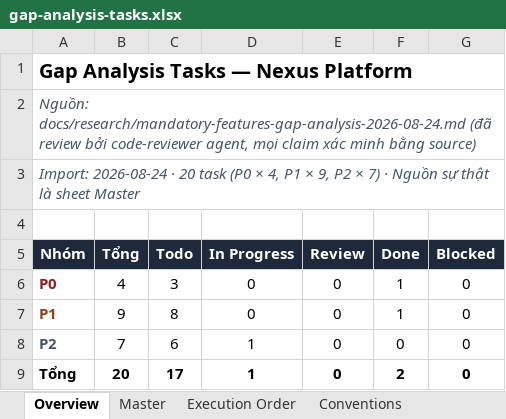
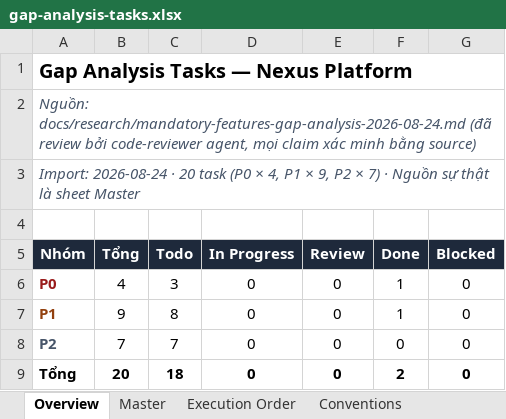
Before and after one commit to NEXUS-FOR-STARTUP/nexus-platform, an Excel workbook: tasks/gap-analysis-tasks.xlsx, sheet Overview, drawn as a sheet; values as stored, in another font and other column widths than the file's, no borders; the diff names each change by its address in the sheet, - before the commit and + after, or states it on an @@ line.

```diff
--- a/tasks/gap-analysis-tasks.xlsx (sheet Overview)
+++ b/tasks/gap-analysis-tasks.xlsx (sheet Overview)
-C8 (Todo): 6
+C8 (Todo): 7
-D8:D9 (In Progress): 1
+D8:D9 (In Progress): 0
-C9 (Todo): 17
+C9 (Todo): 18
```
Also changed, not shown: sheet Master, 13 other files.
